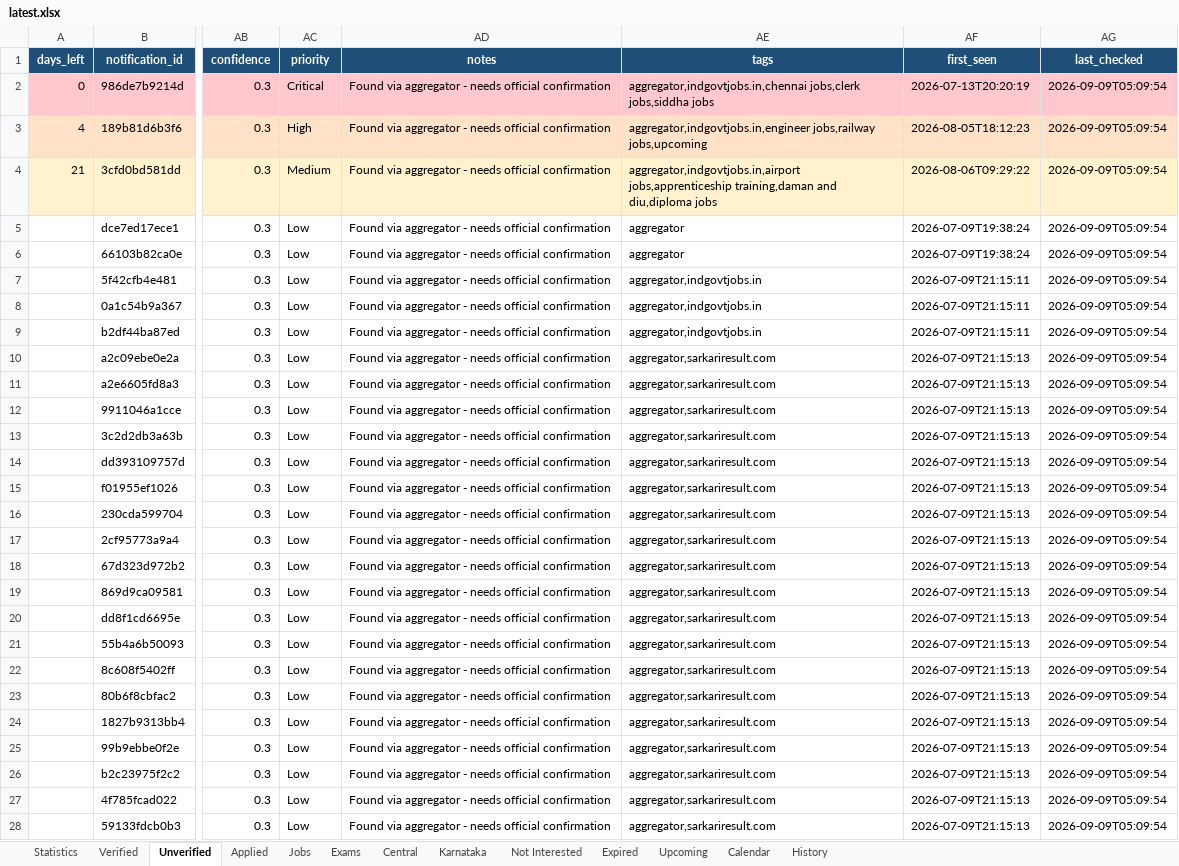
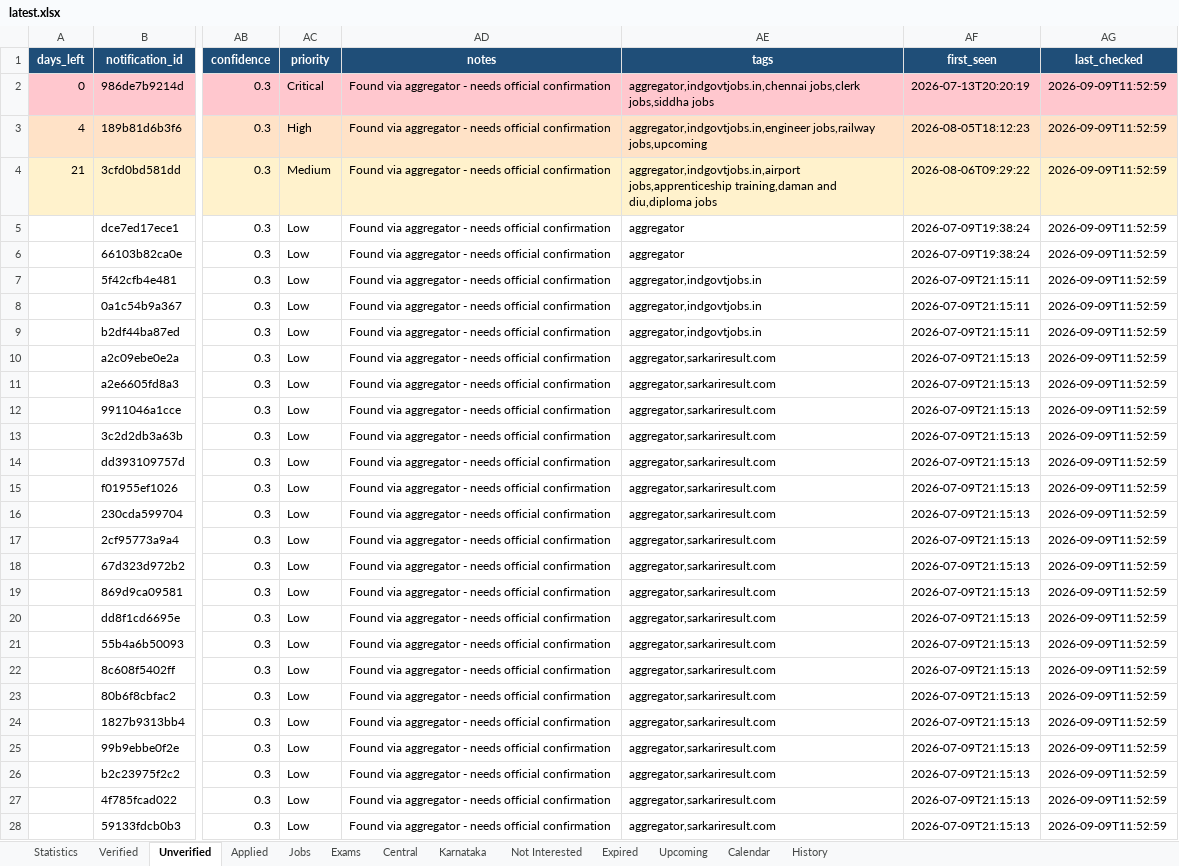
Before and after one commit to DarkWeb2024/govt-jobs-tracker, an Excel workbook: docs/data/latest.xlsx, sheet Unverified, drawn as a sheet; only a part is shown, gaps mark what is left out; values as stored, in another font and other column widths than the file's, no borders; the diff covers the shown part only; the diff names each change by its address in the sheet, - before the commit and + after, or states it on an @@ line.

```diff
--- a/docs/data/latest.xlsx (sheet Unverified)
+++ b/docs/data/latest.xlsx (sheet Unverified)
-AG2:AG28 (last_checked): 2026-09-09T05:09:54
+AG2:AG28 (last_checked): 2026-09-09T11:52:59
```
Also changed, not shown: 10 added rows and 671 edited cells elsewhere in this sheet, sheet Jobs, sheet Central, sheet Karnataka, sheet Verified, sheet Expired, sheet Exams, 5 more sheets, 5 other files.
